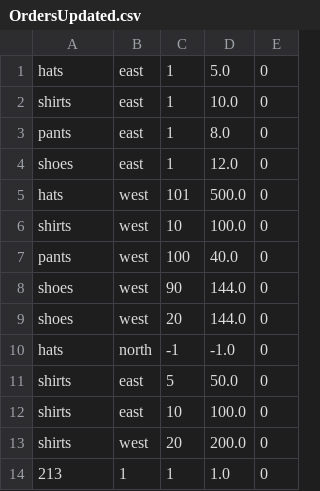
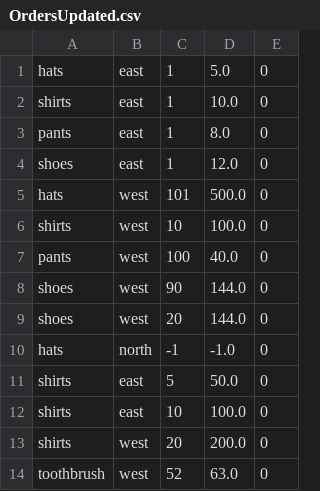
Before and after one commit to James-Paris/FileHandling, a CSV file: data/OrdersUpdated.csv, drawn as a sheet.

```diff
--- a/data/OrdersUpdated.csv
+++ b/data/OrdersUpdated.csv
@@ -13,2 +13,2 @@ shirts,east,10,100.0,0,
 shirts,west,20,200.0,0,
-213,1,1,1.0,0,
+toothbrush,west,52,63.0,0,
```
Also changed, not shown: 3 other files.
